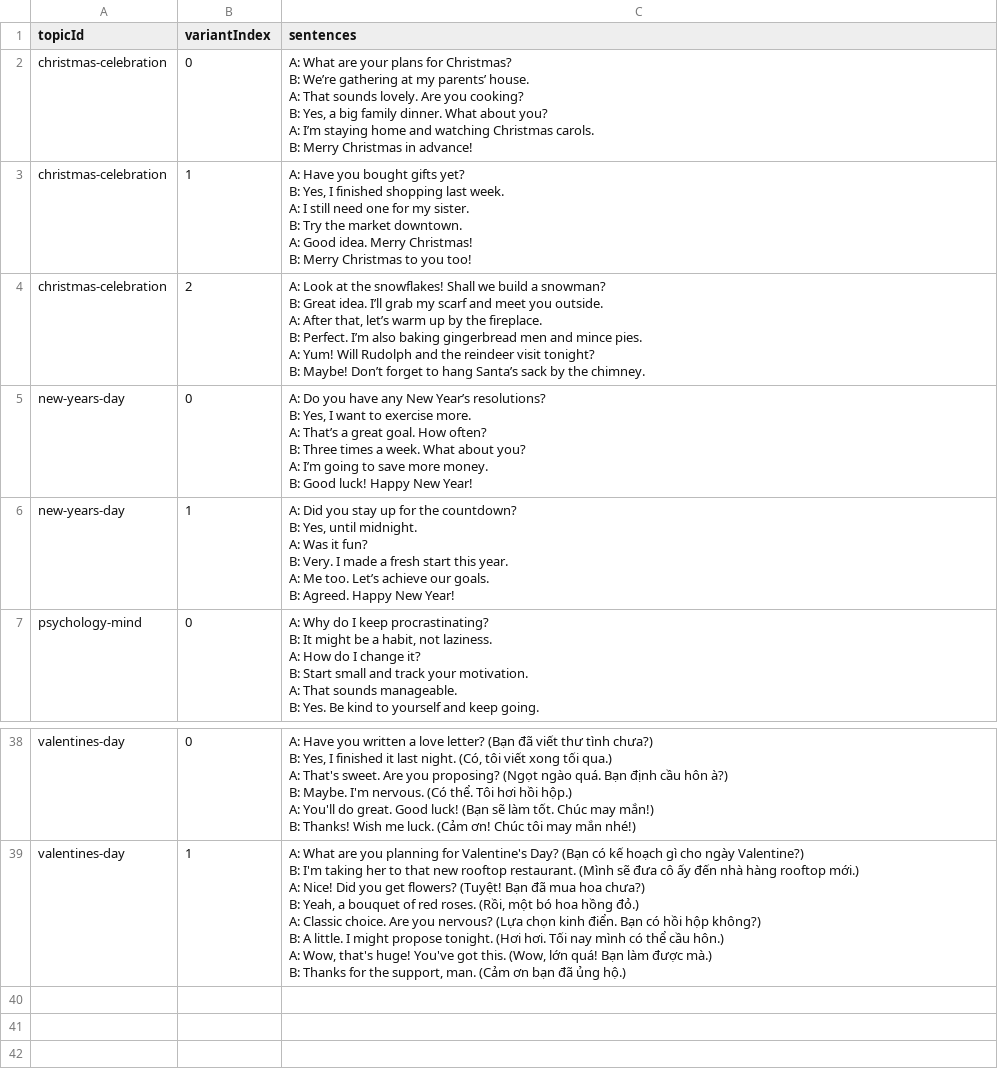
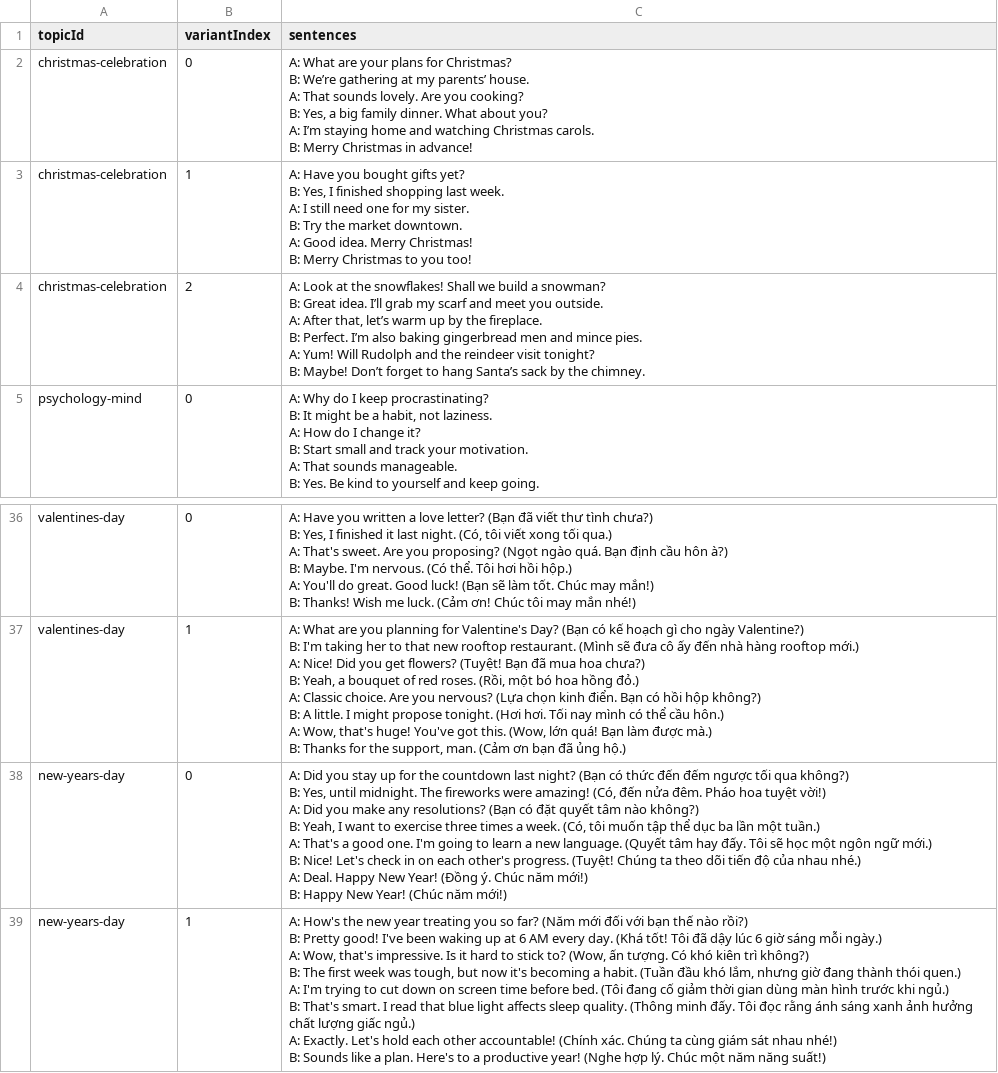
Before and after one commit to tranthaiminhtansoft/lingua-lab, a CSV file: content-source/english/dialogue.csv, drawn as a sheet; only a part is shown, gaps mark what is left out.

```diff
--- a/content-source/english/dialogue.csv
+++ b/content-source/english/dialogue.csv
@@ -19,14 +19,2 @@ A: Yum! Will Rudolph and the reindeer visit tonight?
 B: Maybe! Don’t forget to hang Santa’s sack by the chimney."
-new-years-day,0,"A: Do you have any New Year’s resolutions?
-B: Yes, I want to exercise more.
-A: That’s a great goal. How often?
-B: Three times a week. What about you?
-A: I’m going to save more money.
-B: Good luck! Happy New Year!"
-new-years-day,1,"A: Did you stay up for the countdown?
-B: Yes, until midnight.
-A: Was it fun?
-B: Very. I made a fresh start this year.
-A: Me too. Let’s achieve our goals.
-B: Agreed. Happy New Year!"
 psychology-mind,0,"A: Why do I keep procrastinating?
@@ -247 +235,17 @@ A: Wow, that's huge! You've got this. (Wow, lớn quá! Bạn làm được mà.
 B: Thanks for the support, man. (Cảm ơn bạn đã ủng hộ.)"
+new-years-day,0,"A: Did you stay up for the countdown last night? (Bạn có thức đến đếm ngược tối qua không?)
+B: Yes, until midnight. The fireworks were amazing! (Có, đến nửa đêm. Pháo hoa tuyệt vời!)
+A: Did you make any resolutions? (Bạn có đặt quyết tâm nào không?)
+B: Yeah, I want to exercise three times a week. (Có, tôi muốn tập thể dục ba lần một tuần.)
+A: That's a good one. I'm going to learn a new language. (Quyết tâm hay đấy. Tôi sẽ học một ngôn ngữ mới.)
+B: Nice! Let's check in on each other's progress. (Tuyệt! Chúng ta theo dõi tiến độ của nhau nhé.)
+A: Deal. Happy New Year! (Đồng ý. Chúc năm mới!)
+B: Happy New Year! (Chúc năm mới!)"
+new-years-day,1,"A: How's the new year treating you so far? (Năm mới đối với bạn thế nào rồi?)
+B: Pretty good! I've been waking up at 6 AM every day. (Khá tốt! Tôi đã dậy lúc 6 giờ sáng mỗi ngày.)
+A: Wow, that's impressive. Is it hard to stick to? (Wow, ấn tượng. Có khó kiên trì không?)
+B: The first week was tough, but now it's becoming a habit. (Tuần đầu khó lắm, nhưng giờ đang thành thói quen.)
+A: I'm trying to cut down on screen time before bed. (Tôi đang cố giảm thời gian dùng màn hình trước khi ngủ.)
+B: That's smart. I read that blue light affects sleep quality. (Thông minh đấy. Tôi đọc rằng ánh sáng xanh ảnh hưởng chất lượng giấc ngủ.)
+A: Exactly. Let's hold each other accountable! (Chính xác. Chúng ta cùng giám sát nhau nhé!)
+B: Sounds like a plan. Here's to a productive year! (Nghe hợp lý. Chúc một năm năng suất!)"
```
Also changed, not shown: content-source/english/grammar.csv, content-source/english/quizzes.csv, 2 other files.
